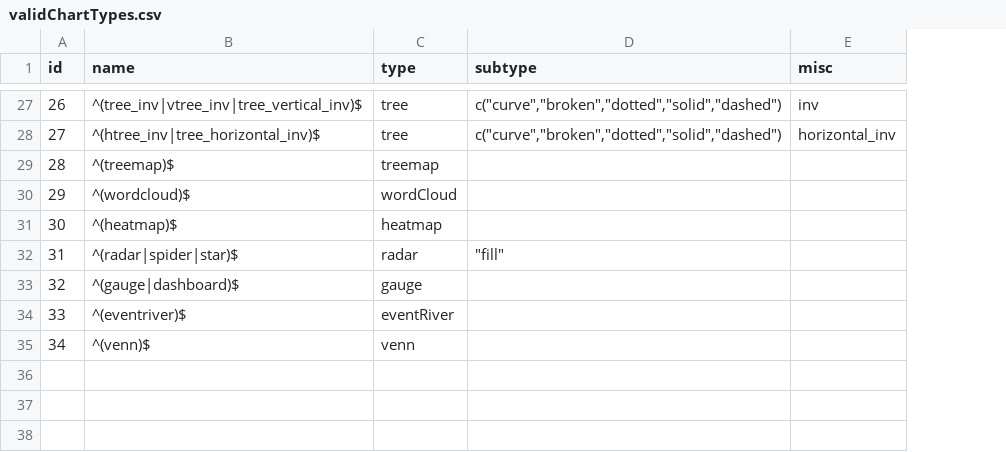
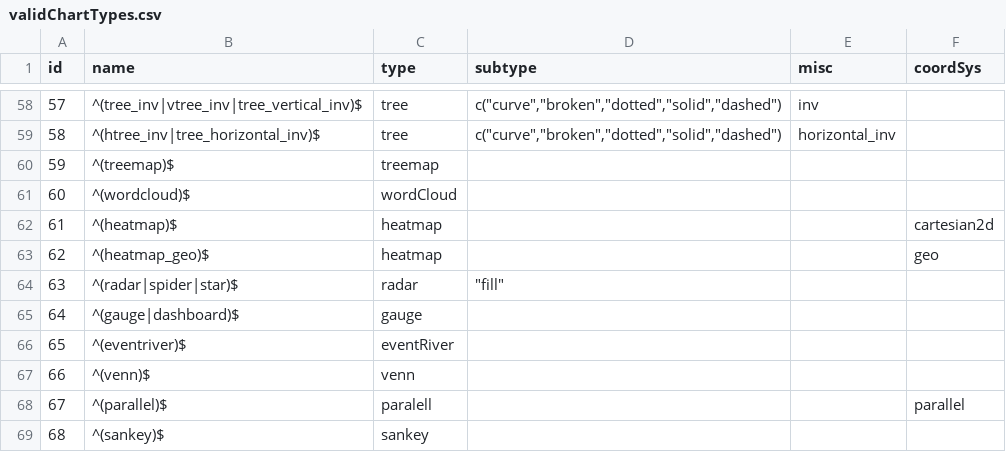
Before and after one commit to madlogos/recharts2, a CSV file: inst/validChartTypes.csv, drawn as a sheet; only a part is shown, gaps mark what is left out; the diff covers the shown part only; the diff names each change by its address in the sheet, - before the commit and + after, or states it on an @@ line.

```diff
--- a/inst/validChartTypes.csv
+++ b/inst/validChartTypes.csv
+column F (coordSys), row 62: cartesian2d
@@ column A (id) renumbered between rows 11 and 67 @@
+row 63: 62 | ^(heatmap_geo)$ | heatmap |  |  | geo
+row 68: 67 | ^(parallel)$ | paralell |  |  | parallel
+row 69: 68 | ^(sankey)$ | sankey
```
Also changed, not shown: 31 added rows and 13 edited cells elsewhere in this file, 1 other file.
